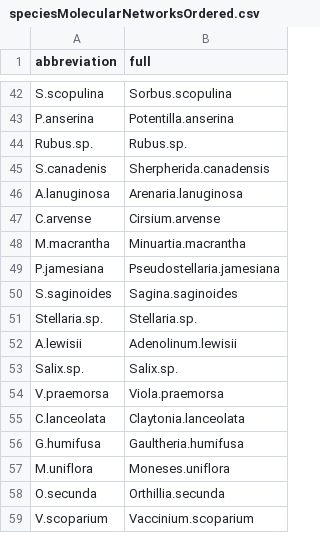
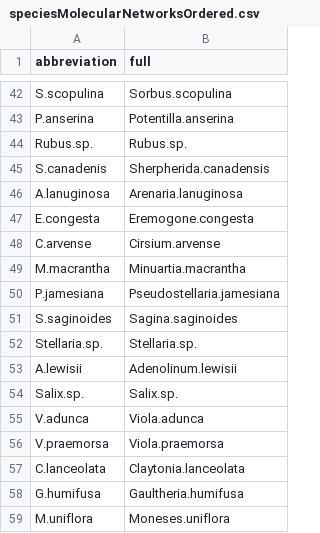
Before and after one commit to sagesteppe/nothingButNet, a CSV file: data/raw/speciesMolecularNetworksOrdered.csv, drawn as a sheet; only a part is shown, gaps mark what is left out; the shorter side is filled out with more unchanged rows; the diff names each change by its address in the sheet, - before the commit and + after, or states it on an @@ line.

```diff
--- a/data/raw/speciesMolecularNetworksOrdered.csv
+++ b/data/raw/speciesMolecularNetworksOrdered.csv
+row 47: E.congesta | Eremogone.congesta
+row 55: V.adunca | Viola.adunca
```
Also changed, not shown: 17 other files.
